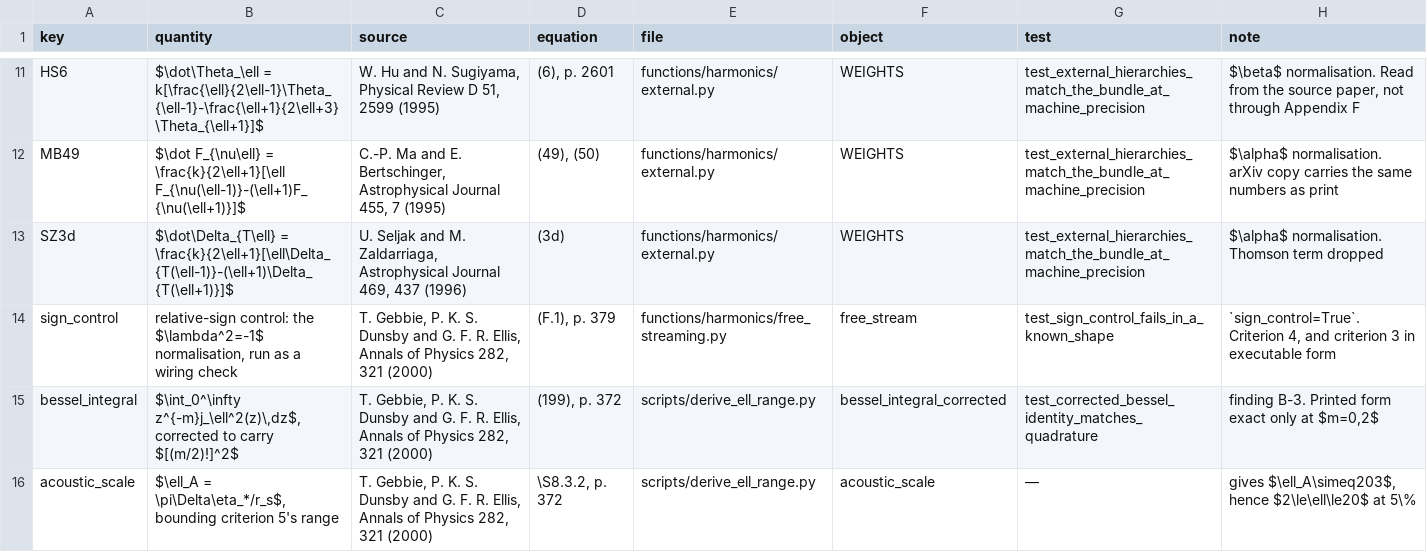
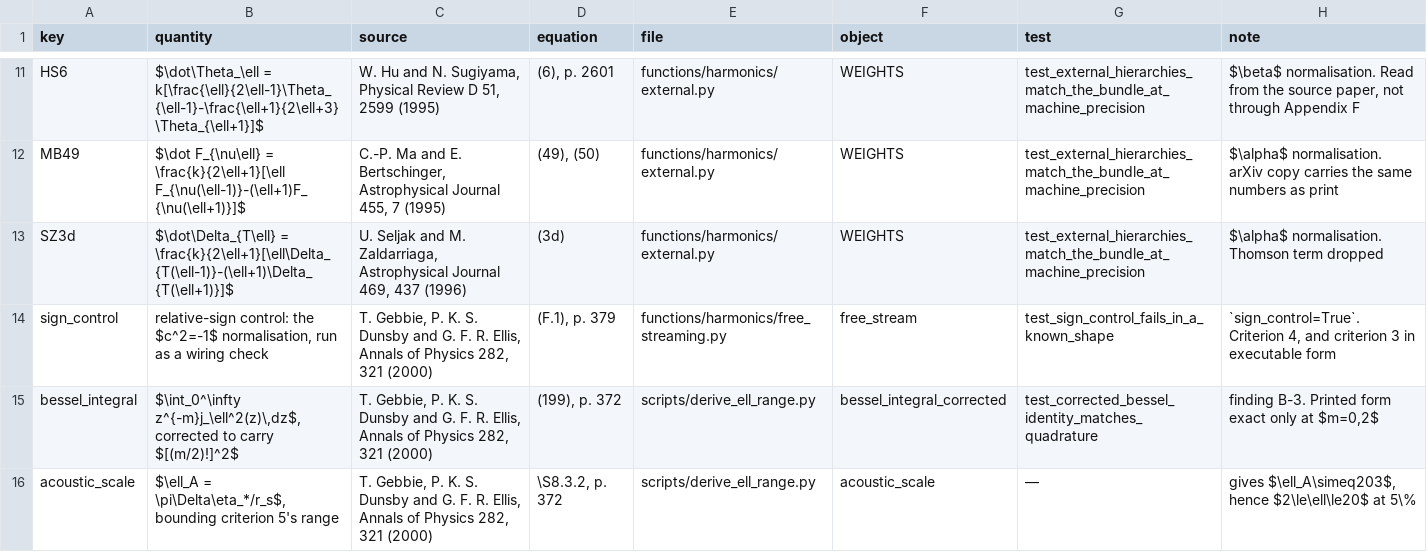
Before and after one commit to timgebbie/frame-covariant-cmb-reproducibility, a CSV file: tables/equations-v1.0.0.csv, drawn as a sheet; only a part is shown, gaps mark what is left out.

```diff
--- a/tables/equations-v1.0.0.csv
+++ b/tables/equations-v1.0.0.csv
@@ -13,3 +13,3 @@ MB49,$\dot F_{\nu\ell} = \frac{k}{2\ell+1}[\ell F_{\nu(\ell-1)}-(\ell+1)F_{\nu(\
 SZ3d,$\dot\Delta_{T\ell} = \frac{k}{2\ell+1}[\ell\Delta_{T(\ell-1)}-(\ell+1)\Delta_{T(\ell+1)}]$,"U. Seljak and M. Zaldarriaga, Astrophysical Journal 469, 437 (1996)",(3d),functions/harmonics/external.py,WEIGHTS,test_external_hierarchies_match_the_bundle_at_machine_precision,$\alpha$ normalisation. Thomson term dropped
-sign_control,"relative-sign control: the $\lambda^2=-1$ normalisation, run as a wiring check","T. Gebbie, P. K. S. Dunsby and G. F. R. Ellis, Annals of Physics 282, 321 (2000)","(F.1), p. 379",functions/harmonics/free_streaming.py,free_stream,test_sign_control_fails_in_a_known_shape,"`sign_control=True`. Criterion 4, and criterion 3 in executable form"
+sign_control,"relative-sign control: the $c^2=-1$ normalisation, run as a wiring check","T. Gebbie, P. K. S. Dunsby and G. F. R. Ellis, Annals of Physics 282, 321 (2000)","(F.1), p. 379",functions/harmonics/free_streaming.py,free_stream,test_sign_control_fails_in_a_known_shape,"`sign_control=True`. Criterion 4, and criterion 3 in executable form"
 bessel_integral,"$\int_0^\infty z^{-m}j_\ell^2(z)\,dz$, corrected to carry $[(m/2)!]^2$","T. Gebbie, P. K. S. Dunsby and G. F. R. Ellis, Annals of Physics 282, 321 (2000)","(199), p. 372",scripts/derive_ell_range.py,bessel_integral_corrected,test_corrected_bessel_identity_matches_quadrature,"finding B-3. Printed form exact only at $m=0,2$"
```
Also changed, not shown: outputs/f1-appendix-f-residuals.csv, tables/conventions-v1.0.0.csv, 46 other files.
